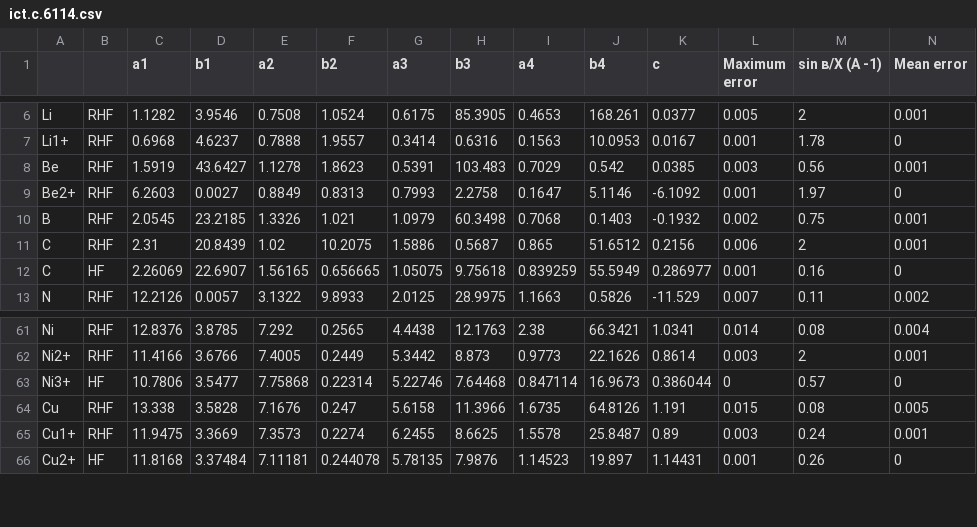
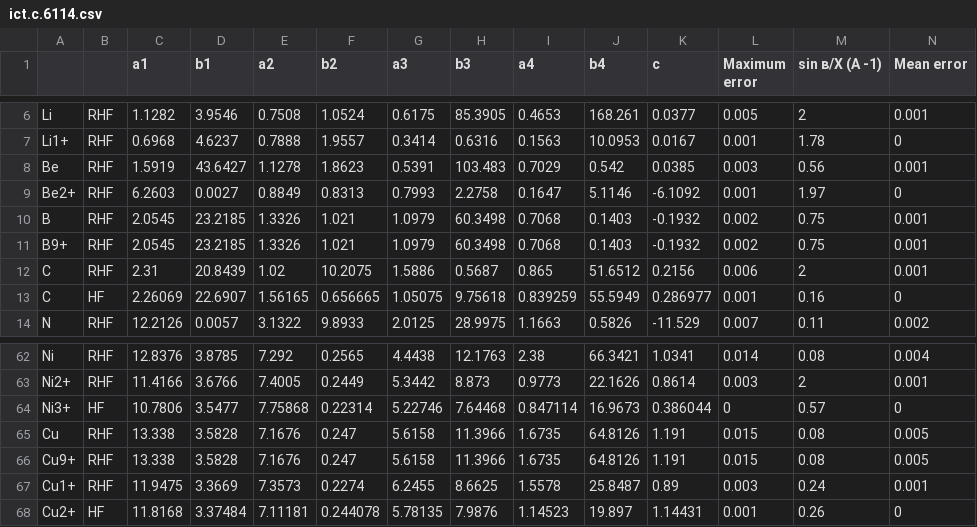
Before and after one commit to multivavediffraction/jmulti, a CSV file: tables/ict.c.6114.csv, drawn as a sheet; only a part is shown, gaps mark what is left out; rows hold the shown columns only; the diff names each change by its address in the sheet, - before the commit and + after, or states it on an @@ line.

Commit message:
Added new sample data for CuB2O4

```diff
--- a/tables/ict.c.6114.csv
+++ b/tables/ict.c.6114.csv
+row 11: B9+ | RHF | 2.0545 | 23.2185 | 1.3326 | 1.021 | 1.0979 | 60.3498 | 0.7068 | 0.1403 | -0.1932 | 0.002 | 0.75 | 0.001
+row 66: Cu9+ | RHF | 13.338 | 3.5828 | 7.1676 | 0.247 | 5.6158 | 11.3966 | 1.6735 | 64.8126 | 1.191 | 0.015 | 0.08 | 0.005
```
Also changed, not shown: 3 other files.
